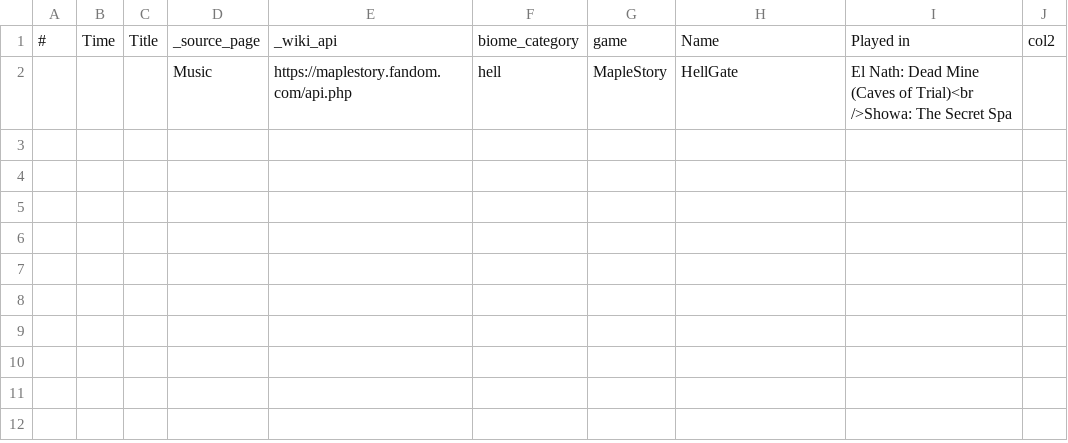
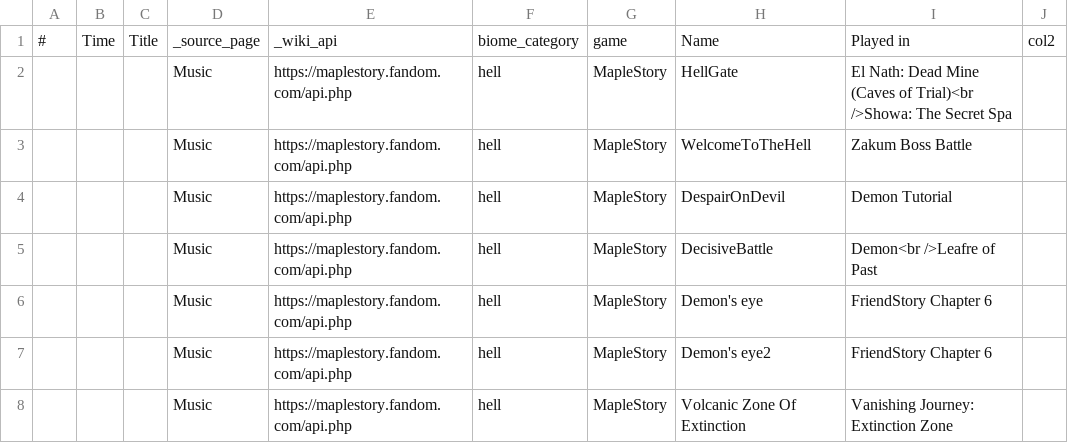
Before and after one commit to dg-lee23/small_diffusion, a CSV file: ost_biome_dataset/classified/hell.csv, drawn as a sheet.

```diff
--- a/ost_biome_dataset/classified/hell.csv
+++ b/ost_biome_dataset/classified/hell.csv
@@ -2 +2,7 @@
 ,,,Music,https://maplestory.fandom.com/api.php,hell,MapleStory,HellGate,El Nath: Dead Mine (Caves of Trial)<br />Showa: The Secret Spa,
+,,,Music,https://maplestory.fandom.com/api.php,hell,MapleStory,WelcomeToTheHell,Zakum Boss Battle,
+,,,Music,https://maplestory.fandom.com/api.php,hell,MapleStory,DespairOnDevil,Demon Tutorial,
+,,,Music,https://maplestory.fandom.com/api.php,hell,MapleStory,DecisiveBattle,Demon<br />Leafre of Past,
+,,,Music,https://maplestory.fandom.com/api.php,hell,MapleStory,Demon's eye,FriendStory Chapter 6,
+,,,Music,https://maplestory.fandom.com/api.php,hell,MapleStory,Demon's eye2,FriendStory Chapter 6,
+,,,Music,https://maplestory.fandom.com/api.php,hell,MapleStory,Volcanic Zone Of Extinction,Vanishing Journey: Extinction Zone,
```
Also changed, not shown: ost_biome_dataset/classified/cave_underground.csv, ost_biome_dataset/classified/city_machine.csv, 6 other files.
